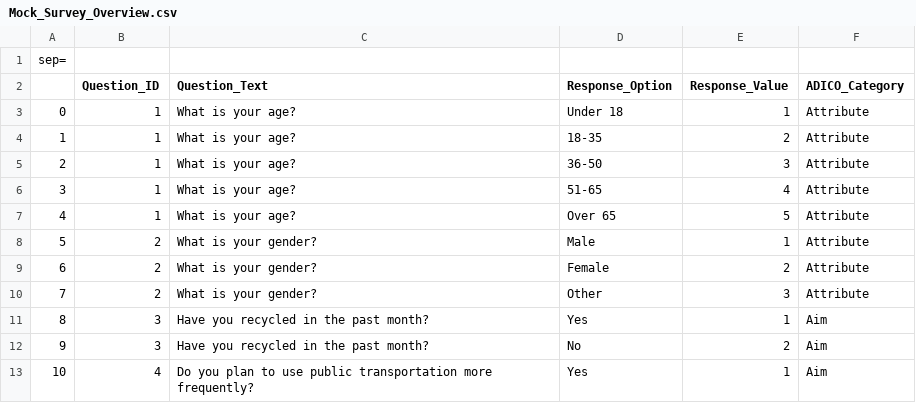
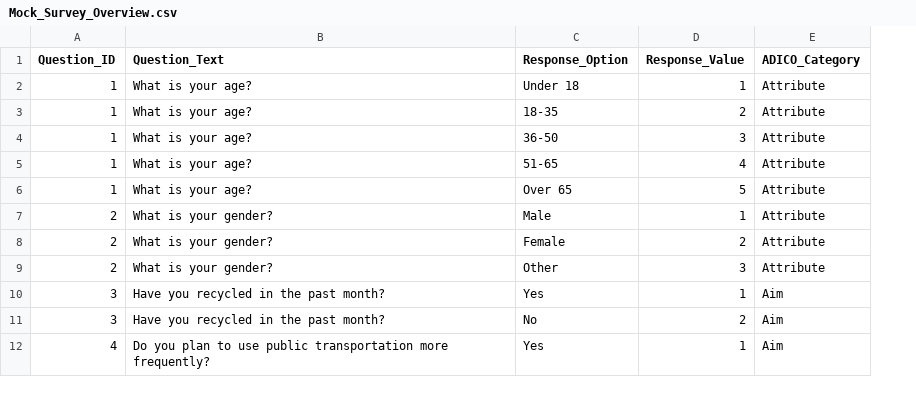
Before and after one commit to GeorgeGitHubbins/MScThesis-Extracting-InformalRules-from-Surveys, a CSV file: Generate mock survey/Mock_Survey_Overview.csv, drawn as a sheet; only a part is shown; removed rows and columns are numbered as before the commit, all else as after; the diff names each change by its address in the sheet, - before the commit and + after, or states it on an @@ line.

```diff
--- a/Generate mock survey/Mock_Survey_Overview.csv
+++ b/Generate mock survey/Mock_Survey_Overview.csv
-column A, rows 3-13: 0 | 1 | 2 | 3 | 4 | 5 | 6 | 7 | 8 | 9 | 10
-row 1: sep=
```
Also changed, not shown: Generate mock survey/mock_survey_responses.csv, shared_strategies_noatt.csv, 5 other files.
